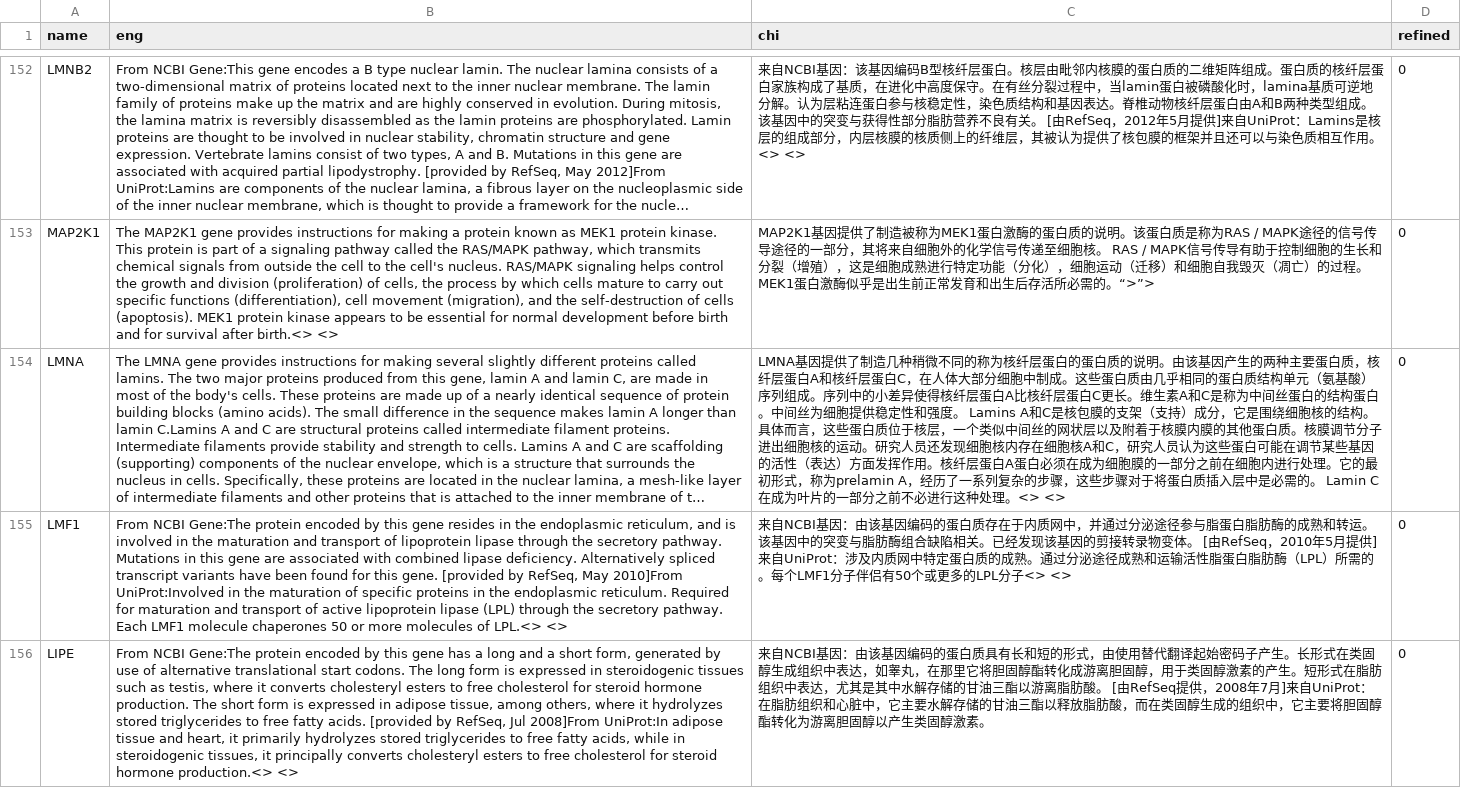
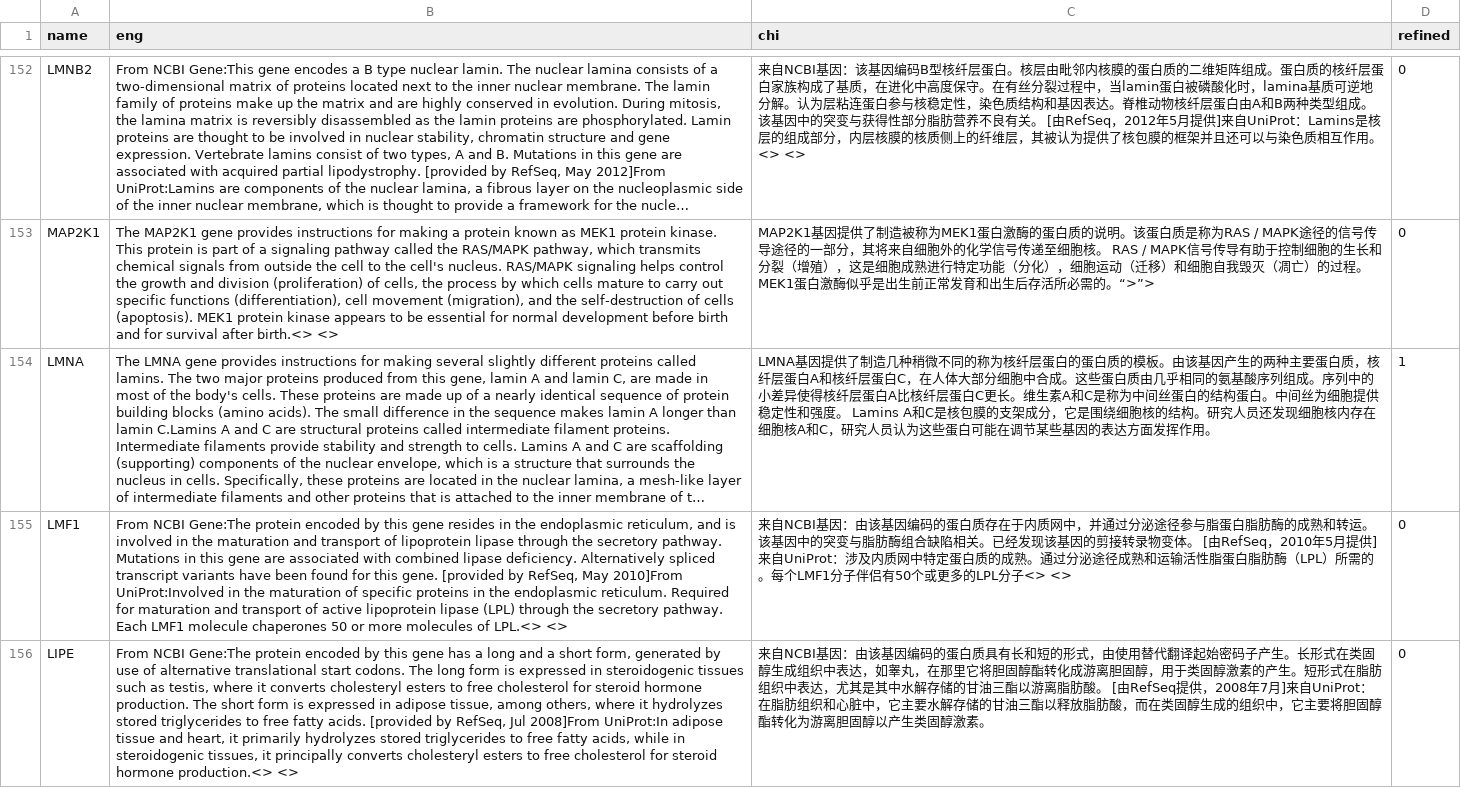
Before and after one commit to verygooder/gene_trans, a TSV file: ghr_gene_trans.tsv, drawn as a sheet; only a part is shown, gaps mark what is left out; long unchanged cells end in …; the diff names each change by its address in the sheet, - before the commit and + after, or states it on an @@ line.

Commit message:
refine lmna

```diff
--- a/ghr_gene_trans.tsv
+++ b/ghr_gene_trans.tsv
-C154 (chi): …蛋白质的说明。由该基因产生的两种主要蛋白质，核纤层蛋白A和核纤层蛋白C，在人体大部分细胞中制成。这些蛋白质由几乎相同的蛋白质结构单元（氨基酸）序列组成。序列中的小差异使得核纤层蛋白A比核纤层蛋白C更长。维生素A和C是称为中间丝蛋白的结构蛋白。中间丝为细胞提供稳定性和强度。 Lamins A和C是核包膜的支架（支持）成分，它是围绕细胞核的结构。具体而言，这些蛋白质位于核层，一个类似中间丝的网状层以及附着于核膜内膜的其他蛋白质。核膜调节分子进出细胞核的运动。研究人员还发现细胞核内存在细胞核A和C，研究人员认为这些蛋白可能在调节某些基因的活性（表达）方面发挥作用。核纤层蛋白A蛋白必须在成为细胞膜的一部分之前在细胞内进行处理。它的最初形式，称为prelamin A，经历了一系列复杂的步骤，这些步骤对于将蛋白质插入层中是必需的。 Lamin C在成为叶片的一部分之前不必进行这种处理。<> <>
+C154 (chi): …蛋白质的模板。由该基因产生的两种主要蛋白质，核纤层蛋白A和核纤层蛋白C，在人体大部分细胞中合成。这些蛋白质由几乎相同的氨基酸序列组成。序列中的小差异使得核纤层蛋白A比核纤层蛋白C更长。维生素A和C是称为中间丝蛋白的结构蛋白。中间丝为细胞提供稳定性和强度。 Lamins A和C是核包膜的支架成分，它是围绕细胞核的结构。研究人员还发现细胞核内存在细胞核A和C，研究人员认为这些蛋白可能在调节某些基因的表达方面发挥作用。
-D154 (refined): 0
+D154 (refined): 1
```
